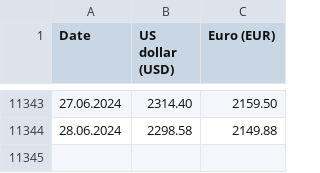
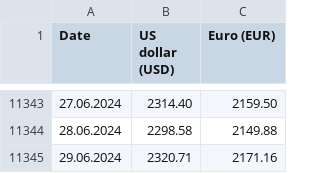
Before and after one commit to QuirkzEngineering/metal-prices, a CSV file: gold.csv, drawn as a sheet; only a part is shown, gaps mark what is left out; the diff names each change by its address in the sheet, - before the commit and + after, or states it on an @@ line.

Commit message:
daily gold price update

```diff
--- a/gold.csv
+++ b/gold.csv
+row 11345: 29.06.2024 | 2320.71 | 2171.16
```
